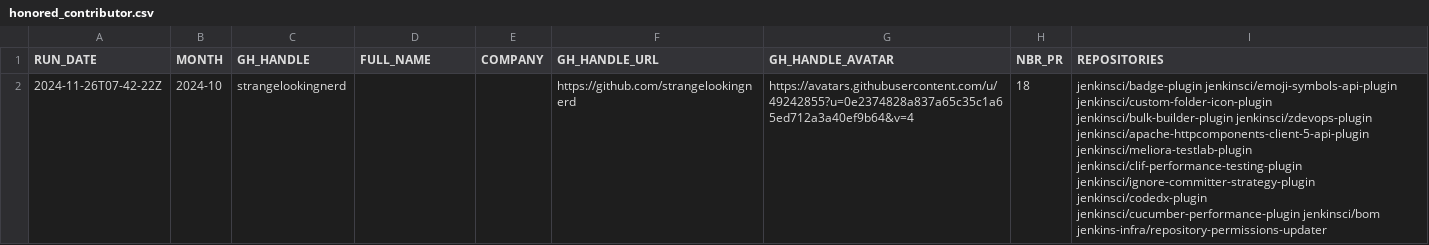
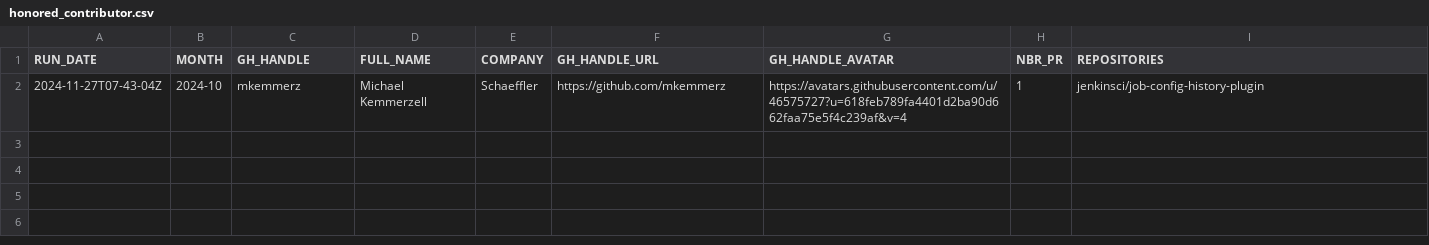
Before and after one commit to jmMeessen/jenkins-contribution-stats, a CSV file: data/honored_contributor.csv, drawn as a sheet; removed rows and columns are numbered as before the commit, all else as after; the diff names each change by its address in the sheet, - before the commit and + after, or states it on an @@ line.

```diff
--- a/data/honored_contributor.csv
+++ b/data/honored_contributor.csv
-row 2: 2024-11-26T07-42-22Z | 2024-10 | strangelookingnerd |  |  | https://github.com/strangelookingnerd | https://avatars.githubusercontent.com/u/49242855?u=0e2374828a837a65c35c1a65ed712a3a40ef9b64&v=4 | 18 | jenkinsci/badge-plugin jenkinsci/emoji-symbols-api-plugin jenkinsci/custom-folder-icon-plugin jenkinsci/bulk-builder-plugin jenkinsci/zdevops-plugin jenkinsci/apache-httpcomponents-client-5-api-plugin jenkinsci/meliora-testlab-plugin jenkinsci/clif-performance-testing-plugin jenkinsci/ignore-committer-strategy-plugin jenkinsci/codedx-plugin jenkinsci/cucumber-performance-plugin jenkinsci/bom jenkins-infra/repository-permissions-updater
+row 2: 2024-11-27T07-43-04Z | 2024-10 | mkemmerz | Michael Kemmerzell | Schaeffler | https://github.com/mkemmerz | https://avatars.githubusercontent.com/u/46575727?u=618feb789fa4401d2ba90d662faa75e5f4c239af&v=4 | 1 | jenkinsci/job-config-history-plugin
```
